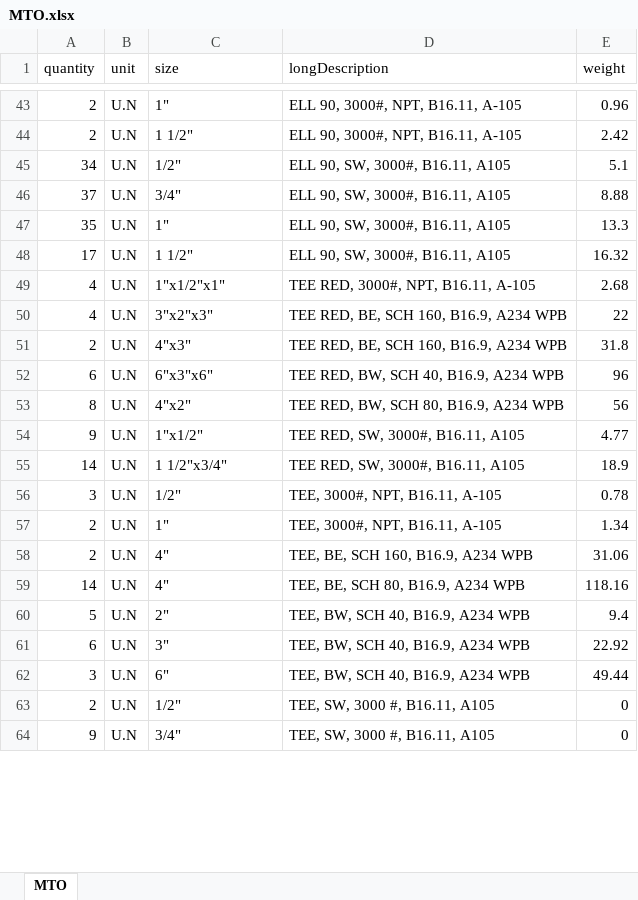
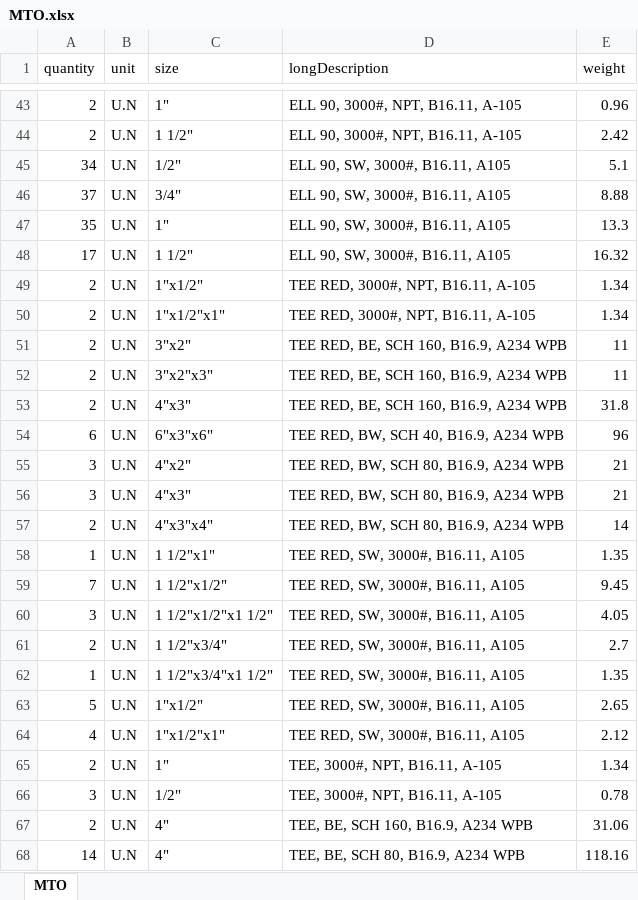
Before and after one commit to cdvalenzuelas/mto-master, an Excel workbook: MTO.xlsx, sheet MTO, drawn as a sheet; only a part is shown, gaps mark what is left out; the shorter side is filled out with more unchanged rows; values as stored, in another font and other column widths than the file's, no borders; addresses are those after the commit; the diff covers the shown part only; the diff names each change by its address in the sheet, - before the commit and + after, or states it on an @@ line.

```diff
--- a/MTO.xlsx (sheet MTO)
+++ b/MTO.xlsx (sheet MTO)
+row 49: 2 | U.N | 1"x1/2" | TEE RED, 3000#, NPT, B16.11, A-105 | 1.34
-A50 (quantity): 4
+A50 (quantity): 2
-E50 (weight): 2.68
+E50 (weight): 1.34
+row 51: 2 | U.N | 3"x2" | TEE RED, BE, SCH 160, B16.9, A234 WPB | 11
-A52 (quantity): 4
+A52 (quantity): 2
-E52 (weight): 22
+E52 (weight): 11
-A55 (quantity): 8
+A55 (quantity): 3
-E55 (weight): 56
+E55 (weight): 21
+row 56: 3 | U.N | 4"x3" | TEE RED, BW, SCH 80, B16.9, A234 WPB | 21
+row 57: 2 | U.N | 4"x3"x4" | TEE RED, BW, SCH 80, B16.9, A234 WPB | 14
-A58 (quantity): 9
+A58 (quantity): 1
-C58 (size): 1"x1/2"
+C58 (size): 1 1/2"x1"
-E58 (weight): 4.77
+E58 (weight): 1.35
+row 59: 7 | U.N | 1 1/2"x1/2" | TEE RED, SW, 3000#, B16.11, A105 | 9.45
+row 60: 3 | U.N | 1 1/2"x1/2"x1 1/2" | TEE RED, SW, 3000#, B16.11, A105 | 4.05
-A61 (quantity): 14
+A61 (quantity): 2
-E61 (weight): 18.9
+E61 (weight): 2.7
+row 62: 1 | U.N | 1 1/2"x3/4"x1 1/2" | TEE RED, SW, 3000#, B16.11, A105 | 1.35
+row 63: 5 | U.N | 1"x1/2" | TEE RED, SW, 3000#, B16.11, A105 | 2.65
+row 64: 4 | U.N | 1"x1/2"x1" | TEE RED, SW, 3000#, B16.11, A105 | 2.12
@@ row 57 moved to row 65: 2 @@
```
Also changed, not shown: 17 added rows, 9 moved rows and 25 edited cells elsewhere in this sheet, MECHANICAL QUANTITY.xlsx, MTO; GARBAGE.xlsx, 7 other files.
